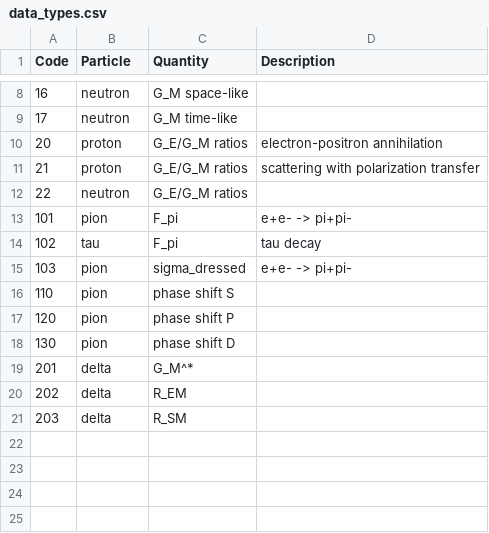
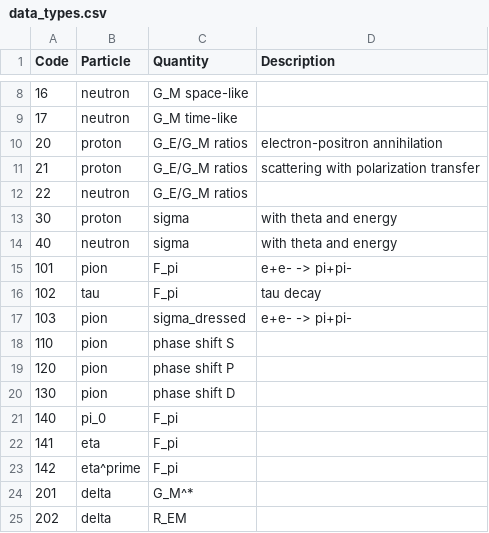
Before and after one commit to Mezek/datalock, a CSV file: src/data_types.csv, drawn as a sheet; only a part is shown, gaps mark what is left out; the shorter side is filled out with more unchanged rows; the diff names each change by its address in the sheet, - before the commit and + after, or states it on an @@ line.

Commit message:
older data

```diff
--- a/src/data_types.csv
+++ b/src/data_types.csv
+row 13: 30 | proton | sigma | with theta and energy
+row 14: 40 | neutron | sigma | with theta and energy
+row 21: 140 | pi_0 | F_pi
+row 22: 141 | eta | F_pi
+row 23: 142 | eta^prime | F_pi
```
Also changed, not shown: src/data_sources.csv, 10 other files.
